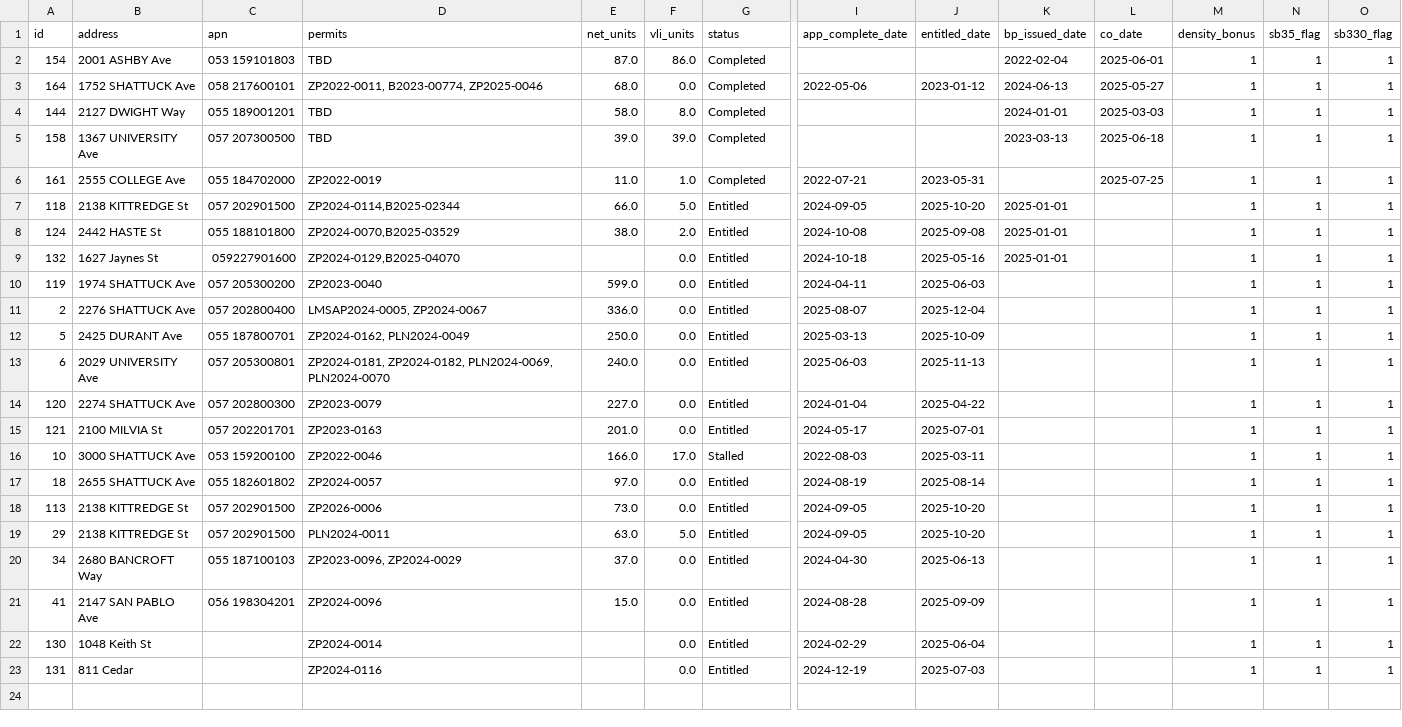
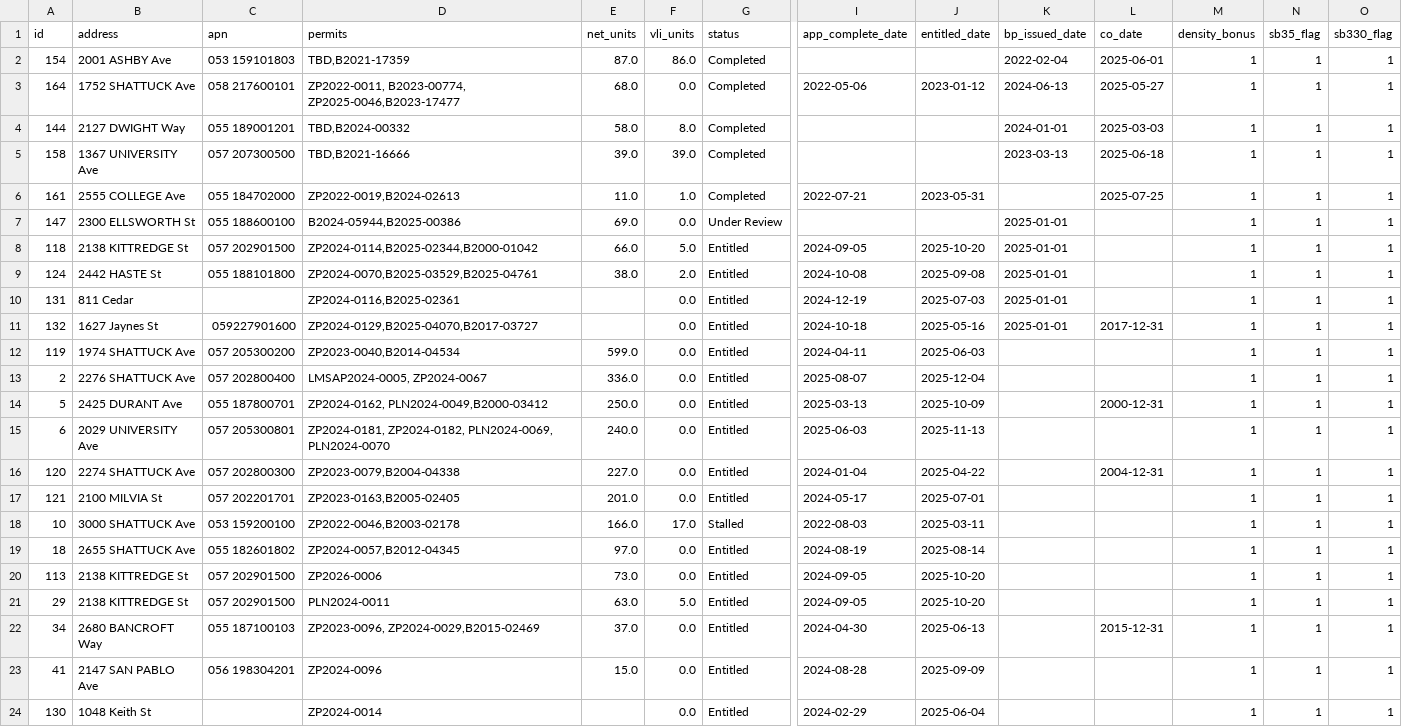
Before and after one commit to blockXblock/berkeley-housing-analysis, a CSV file: data/apr/2025/table_a2_2025.csv, drawn as a sheet; only a part is shown, gaps mark what is left out; removed rows and columns are numbered as before the commit, all else as after; rows hold the shown columns only; the diff names each change by its address in the sheet, - before the commit and + after, or states it on an @@ line.

```diff
--- a/data/apr/2025/table_a2_2025.csv
+++ b/data/apr/2025/table_a2_2025.csv
-D2 (permits): TBD
+D2 (permits): TBD,B2021-17359
-D3 (permits): ZP2022-0011, B2023-00774, ZP2025-0046
+D3 (permits): ZP2022-0011, B2023-00774, ZP2025-0046,B2023-17477
-D4 (permits): TBD
+D4 (permits): TBD,B2024-00332
-D5 (permits): TBD
+D5 (permits): TBD,B2021-16666
-D6 (permits): ZP2022-0019
+D6 (permits): ZP2022-0019,B2024-02613
+row 7: 147 | 2300 ELLSWORTH St | 055 188600100 | B2024-05944,B2025-00386 | 69.0 | 0.0 | Under Review |  |  | 2025-01-01 |  | 1 | 1 | 1
-D8 (permits): ZP2024-0114,B2025-02344
+D8 (permits): ZP2024-0114,B2025-02344,B2000-01042
-D9 (permits): ZP2024-0070,B2025-03529
+D9 (permits): ZP2024-0070,B2025-03529,B2025-04761
+row 10: 131 | 811 Cedar |  | ZP2024-0116,B2025-02361 |  | 0.0 | Entitled | 2024-12-19 | 2025-07-03 | 2025-01-01 |  | 1 | 1 | 1
-D11 (permits): ZP2024-0129,B2025-04070
+D11 (permits): ZP2024-0129,B2025-04070,B2017-03727
-L11 (co_date): (empty)
+L11 (co_date): 2017-12-31
-D12 (permits): ZP2023-0040
+D12 (permits): ZP2023-0040,B2014-04534
-D14 (permits): ZP2024-0162, PLN2024-0049
+D14 (permits): ZP2024-0162, PLN2024-0049,B2000-03412
-L14 (co_date): (empty)
+L14 (co_date): 2000-12-31
-D16 (permits): ZP2023-0079
+D16 (permits): ZP2023-0079,B2004-04338
-L16 (co_date): (empty)
+L16 (co_date): 2004-12-31
-D17 (permits): ZP2023-0163
+D17 (permits): ZP2023-0163,B2005-02405
-D18 (permits): ZP2022-0046
+D18 (permits): ZP2022-0046,B2003-02178
-D19 (permits): ZP2024-0057
+D19 (permits): ZP2024-0057,B2012-04345
-D22 (permits): ZP2023-0096, ZP2024-0029
+D22 (permits): ZP2023-0096, ZP2024-0029,B2015-02469
-L22 (co_date): (empty)
+L22 (co_date): 2015-12-31
-row 23: 131 | 811 Cedar |  | ZP2024-0116 |  | 0.0 | Entitled | 2024-12-19 | 2025-07-03 |  |  | 1 | 1 | 1
```
Also changed, not shown: data/apr/2025/stalled_2025.csv, data/apr/2025/table_a_2025.csv, 3 other files.
